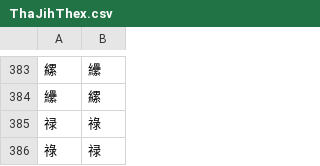
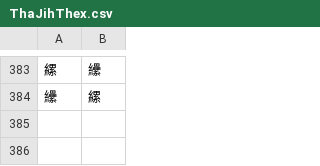
Before and after one commit to BYVoid/ytenx, a CSV file: ytenx/sync/jihthex/ThaJihThex.csv, drawn as a sheet; only a part is shown, gaps mark what is left out; the diff names each change by its address in the sheet, - before the commit and + after, or states it on an @@ line.

Commit message:
Update ThaJihThex.csv

```diff
--- a/ytenx/sync/jihthex/ThaJihThex.csv
+++ b/ytenx/sync/jihthex/ThaJihThex.csv
-row 385: 禄 | 祿
-row 386: 祿 | 禄
```
